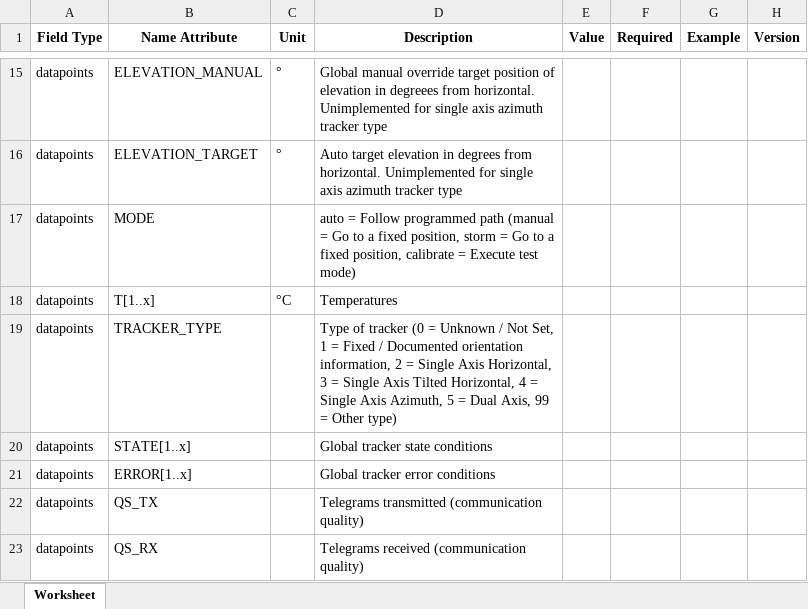
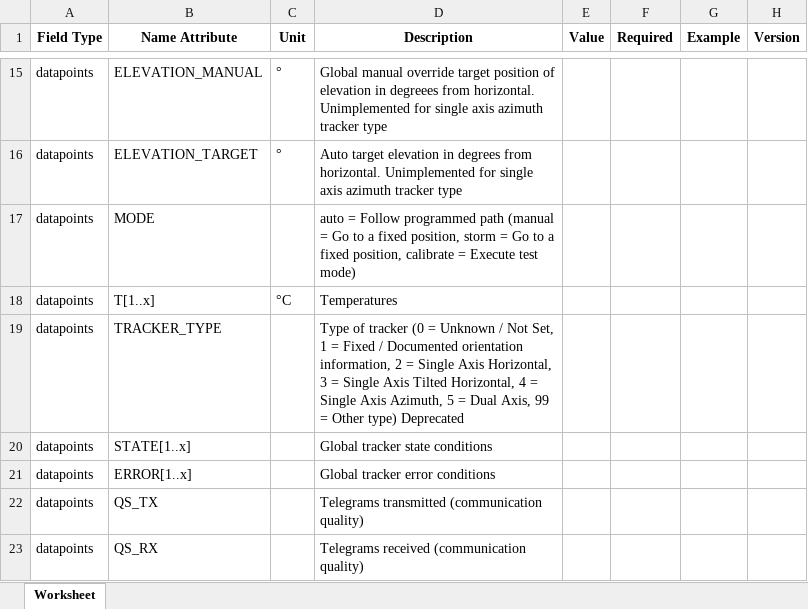
Before and after one commit to meteocontrol/meteocontrol.github.io, an Excel workbook: import-specification/devices/tracker.xlsx, sheet Worksheet, drawn as a sheet; only a part is shown, gaps mark what is left out; values as stored, in another font and other column widths than the file's, no borders; the diff names each change by its address in the sheet, - before the commit and + after, or states it on an @@ line.

Commit message:
Move tracker type from abbreviation to device config

```diff
--- a/import-specification/devices/tracker.xlsx (sheet Worksheet)
+++ b/import-specification/devices/tracker.xlsx (sheet Worksheet)
-D19 (Description): …Other type)
+D19 (Description): …Other type) Deprecated
```
Also changed, not shown: 2 other files.
